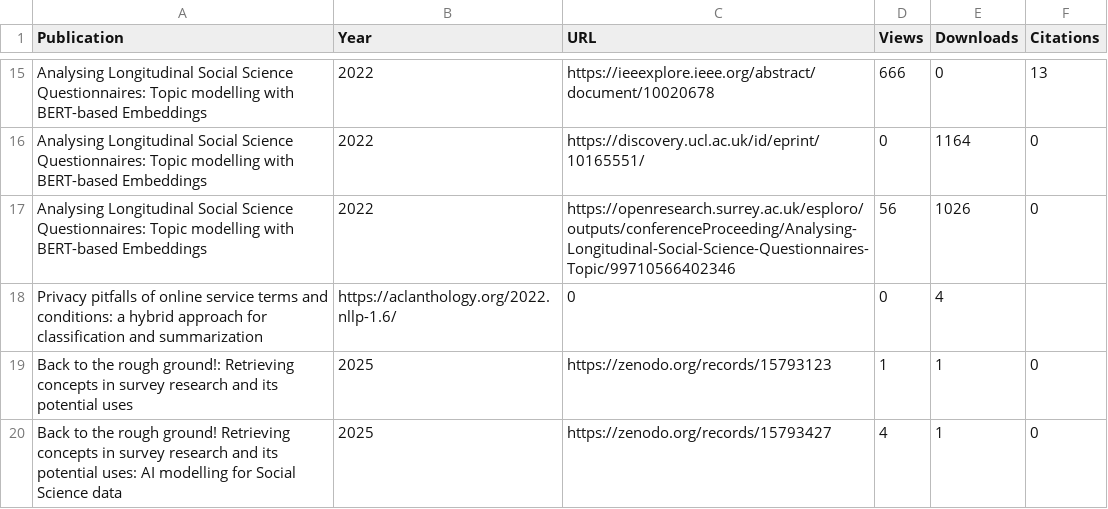
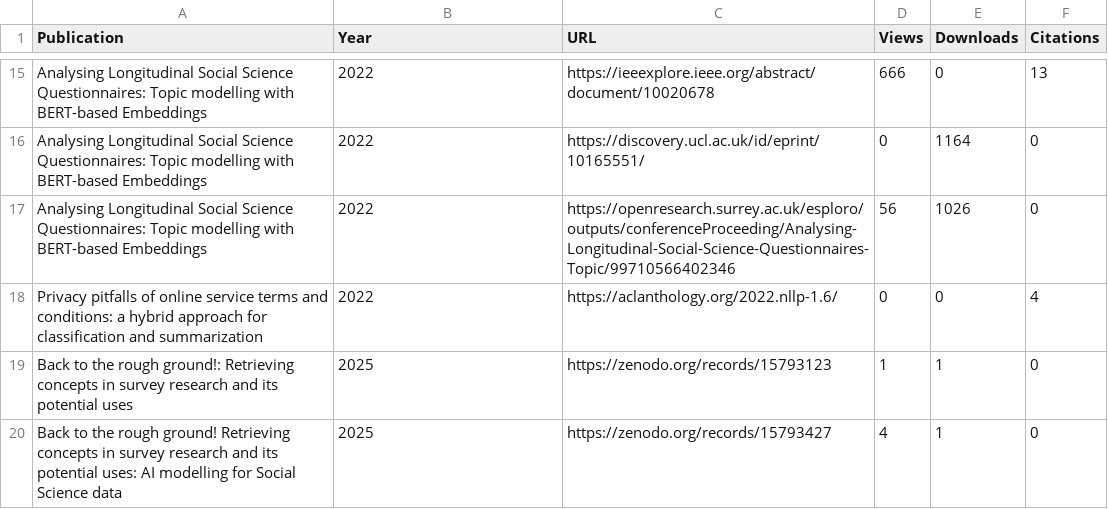
Before and after one commit to spuddybike/metadata-automation, a CSV file: outputs.csv, drawn as a sheet; only a part is shown, gaps mark what is left out.

Commit message:
Update outputs.csv

```diff
--- a/outputs.csv
+++ b/outputs.csv
@@ -17,3 +17,3 @@ Analysing Longitudinal Social Science Questionnaires: Topic modelling with BERT-
 Analysing Longitudinal Social Science Questionnaires: Topic modelling with BERT-based Embeddings,2022,https://openresearch.surrey.ac.uk/esploro/outputs/conferenceProceeding/Analysing-Longitudinal-Social-Science-Questionnaires-Topic/99710566402346,56,1026,0
-Privacy pitfalls of online service terms and conditions: a hybrid approach for classification and summarization,https://aclanthology.org/2022.nllp-1.6/,0,0,4
+Privacy pitfalls of online service terms and conditions: a hybrid approach for classification and summarization,2022,https://aclanthology.org/2022.nllp-1.6/,0,0,4
 Back to the rough ground!: Retrieving concepts in survey research and its potential uses,2025,https://zenodo.org/records/15793123,1,1,0
```
